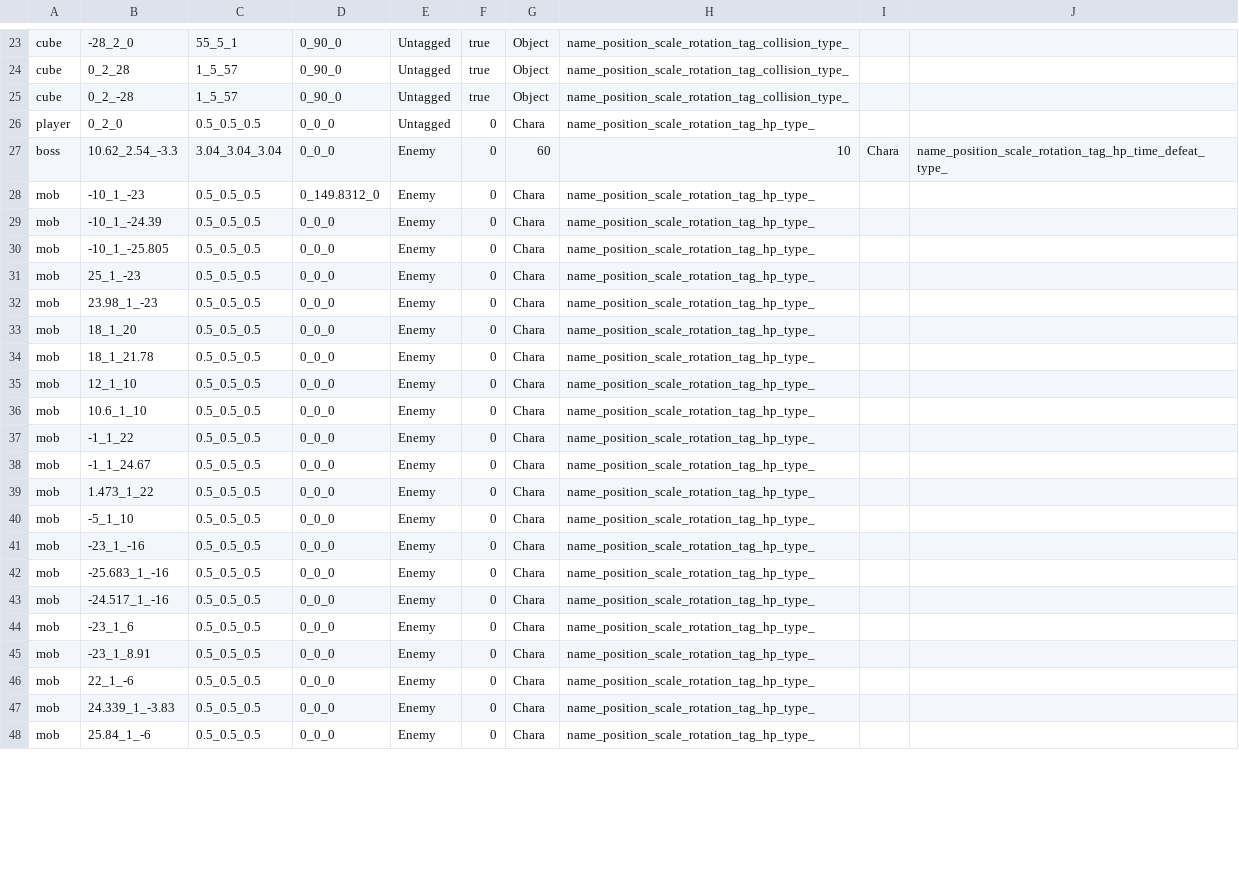
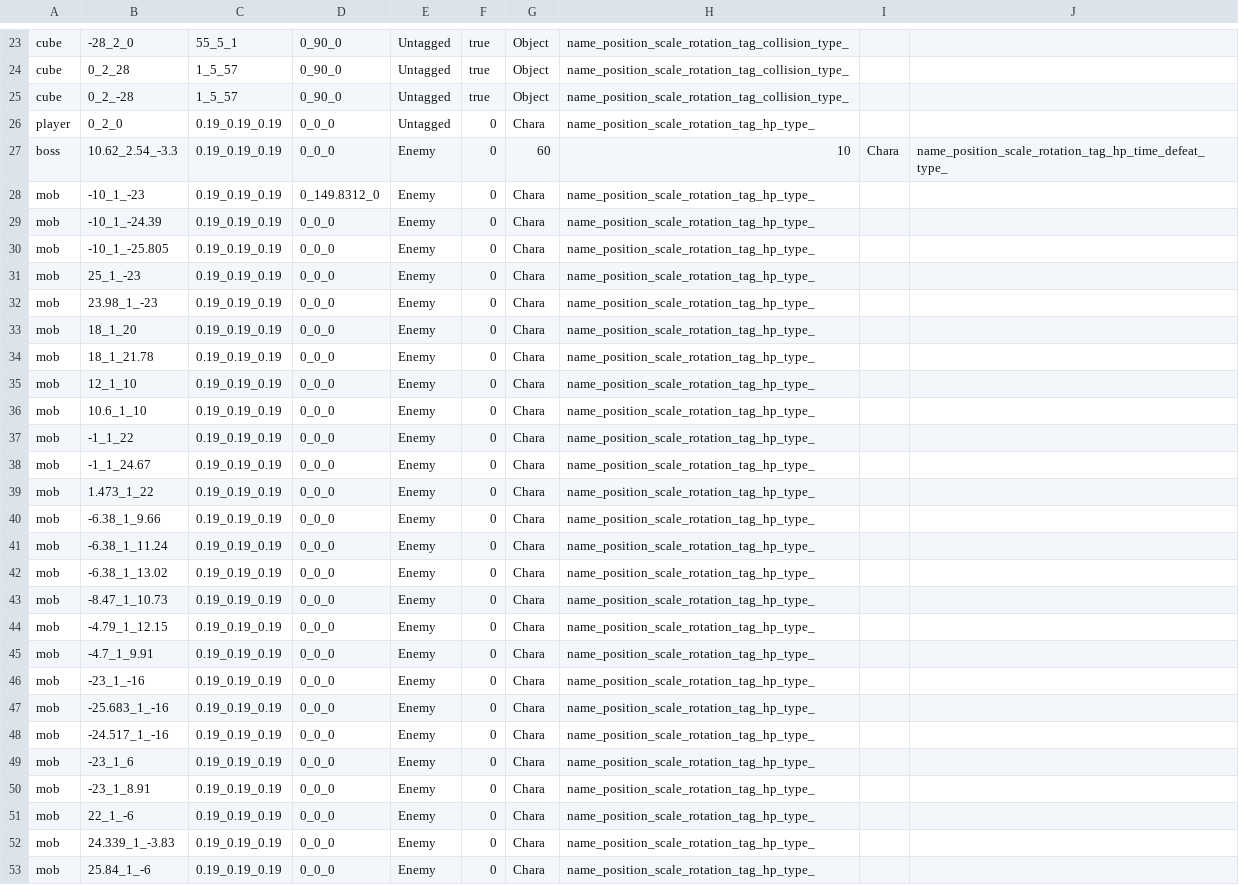
Before and after one commit to wizgame2023/2025-TeamD, a CSV file: Project/media/Levels/level.csv, drawn as a sheet; only a part is shown, gaps mark what is left out; the diff covers the shown part only.

```diff
--- a/Project/media/Levels/level.csv
+++ b/Project/media/Levels/level.csv
@@ -25,24 +25,29 @@ cube,0_2_28,1_5_57,0_90_0,Untagged,true,Object,name_position_scale_rotation_tag_
 cube,0_2_-28,1_5_57,0_90_0,Untagged,true,Object,name_position_scale_rotation_tag_collision_type_
-player,0_2_0,0.5_0.5_0.5,0_0_0,Untagged,0,Chara,name_position_scale_rotation_tag_hp_type_
-boss,10.62_2.54_-3.3,3.04_3.04_3.04,0_0_0,Enemy,0,60,10,Chara,name_position_scale_rotation_tag_hp_time_defeat_type_
-mob,-10_1_-23,0.5_0.5_0.5,0_149.8312_0,Enemy,0,Chara,name_position_scale_rotation_tag_hp_type_
-mob,-10_1_-24.39,0.5_0.5_0.5,0_0_0,Enemy,0,Chara,name_position_scale_rotation_tag_hp_type_
-mob,-10_1_-25.805,0.5_0.5_0.5,0_0_0,Enemy,0,Chara,name_position_scale_rotation_tag_hp_type_
-mob,25_1_-23,0.5_0.5_0.5,0_0_0,Enemy,0,Chara,name_position_scale_rotation_tag_hp_type_
-mob,23.98_1_-23,0.5_0.5_0.5,0_0_0,Enemy,0,Chara,name_position_scale_rotation_tag_hp_type_
-mob,18_1_20,0.5_0.5_0.5,0_0_0,Enemy,0,Chara,name_position_scale_rotation_tag_hp_type_
-mob,18_1_21.78,0.5_0.5_0.5,0_0_0,Enemy,0,Chara,name_position_scale_rotation_tag_hp_type_
-mob,12_1_10,0.5_0.5_0.5,0_0_0,Enemy,0,Chara,name_position_scale_rotation_tag_hp_type_
-mob,10.6_1_10,0.5_0.5_0.5,0_0_0,Enemy,0,Chara,name_position_scale_rotation_tag_hp_type_
-mob,-1_1_22,0.5_0.5_0.5,0_0_0,Enemy,0,Chara,name_position_scale_rotation_tag_hp_type_
-mob,-1_1_24.67,0.5_0.5_0.5,0_0_0,Enemy,0,Chara,name_position_scale_rotation_tag_hp_type_
-mob,1.473_1_22,0.5_0.5_0.5,0_0_0,Enemy,0,Chara,name_position_scale_rotation_tag_hp_type_
-mob,-5_1_10,0.5_0.5_0.5,0_0_0,Enemy,0,Chara,name_position_scale_rotation_tag_hp_type_
-mob,-23_1_-16,0.5_0.5_0.5,0_0_0,Enemy,0,Chara,name_position_scale_rotation_tag_hp_type_
-mob,-25.683_1_-16,0.5_0.5_0.5,0_0_0,Enemy,0,Chara,name_position_scale_rotation_tag_hp_type_
-mob,-24.517_1_-16,0.5_0.5_0.5,0_0_0,Enemy,0,Chara,name_position_scale_rotation_tag_hp_type_
-mob,-23_1_6,0.5_0.5_0.5,0_0_0,Enemy,0,Chara,name_position_scale_rotation_tag_hp_type_
-mob,-23_1_8.91,0.5_0.5_0.5,0_0_0,Enemy,0,Chara,name_position_scale_rotation_tag_hp_type_
-mob,22_1_-6,0.5_0.5_0.5,0_0_0,Enemy,0,Chara,name_position_scale_rotation_tag_hp_type_
-mob,24.339_1_-3.83,0.5_0.5_0.5,0_0_0,Enemy,0,Chara,name_position_scale_rotation_tag_hp_type_
-mob,25.84_1_-6,0.5_0.5_0.5,0_0_0,Enemy,0,Chara,name_position_scale_rotation_tag_hp_type_
+player,0_2_0,0.19_0.19_0.19,0_0_0,Untagged,0,Chara,name_position_scale_rotation_tag_hp_type_
+boss,10.62_2.54_-3.3,0.19_0.19_0.19,0_0_0,Enemy,0,60,10,Chara,name_position_scale_rotation_tag_hp_time_defeat_type_
+mob,-10_1_-23,0.19_0.19_0.19,0_149.8312_0,Enemy,0,Chara,name_position_scale_rotation_tag_hp_type_
+mob,-10_1_-24.39,0.19_0.19_0.19,0_0_0,Enemy,0,Chara,name_position_scale_rotation_tag_hp_type_
+mob,-10_1_-25.805,0.19_0.19_0.19,0_0_0,Enemy,0,Chara,name_position_scale_rotation_tag_hp_type_
+mob,25_1_-23,0.19_0.19_0.19,0_0_0,Enemy,0,Chara,name_position_scale_rotation_tag_hp_type_
+mob,23.98_1_-23,0.19_0.19_0.19,0_0_0,Enemy,0,Chara,name_position_scale_rotation_tag_hp_type_
+mob,18_1_20,0.19_0.19_0.19,0_0_0,Enemy,0,Chara,name_position_scale_rotation_tag_hp_type_
+mob,18_1_21.78,0.19_0.19_0.19,0_0_0,Enemy,0,Chara,name_position_scale_rotation_tag_hp_type_
+mob,12_1_10,0.19_0.19_0.19,0_0_0,Enemy,0,Chara,name_position_scale_rotation_tag_hp_type_
+mob,10.6_1_10,0.19_0.19_0.19,0_0_0,Enemy,0,Chara,name_position_scale_rotation_tag_hp_type_
+mob,-1_1_22,0.19_0.19_0.19,0_0_0,Enemy,0,Chara,name_position_scale_rotation_tag_hp_type_
+mob,-1_1_24.67,0.19_0.19_0.19,0_0_0,Enemy,0,Chara,name_position_scale_rotation_tag_hp_type_
+mob,1.473_1_22,0.19_0.19_0.19,0_0_0,Enemy,0,Chara,name_position_scale_rotation_tag_hp_type_
+mob,-6.38_1_9.66,0.19_0.19_0.19,0_0_0,Enemy,0,Chara,name_position_scale_rotation_tag_hp_type_
+mob,-6.38_1_11.24,0.19_0.19_0.19,0_0_0,Enemy,0,Chara,name_position_scale_rotation_tag_hp_type_
+mob,-6.38_1_13.02,0.19_0.19_0.19,0_0_0,Enemy,0,Chara,name_position_scale_rotation_tag_hp_type_
+mob,-8.47_1_10.73,0.19_0.19_0.19,0_0_0,Enemy,0,Chara,name_position_scale_rotation_tag_hp_type_
+mob,-4.79_1_12.15,0.19_0.19_0.19,0_0_0,Enemy,0,Chara,name_position_scale_rotation_tag_hp_type_
+mob,-4.7_1_9.91,0.19_0.19_0.19,0_0_0,Enemy,0,Chara,name_position_scale_rotation_tag_hp_type_
+mob,-23_1_-16,0.19_0.19_0.19,0_0_0,Enemy,0,Chara,name_position_scale_rotation_tag_hp_type_
+mob,-25.683_1_-16,0.19_0.19_0.19,0_0_0,Enemy,0,Chara,name_position_scale_rotation_tag_hp_type_
+mob,-24.517_1_-16,0.19_0.19_0.19,0_0_0,Enemy,0,Chara,name_position_scale_rotation_tag_hp_type_
+mob,-23_1_6,0.19_0.19_0.19,0_0_0,Enemy,0,Chara,name_position_scale_rotation_tag_hp_type_
+mob,-23_1_8.91,0.19_0.19_0.19,0_0_0,Enemy,0,Chara,name_position_scale_rotation_tag_hp_type_
+mob,22_1_-6,0.19_0.19_0.19,0_0_0,Enemy,0,Chara,name_position_scale_rotation_tag_hp_type_
+mob,24.339_1_-3.83,0.19_0.19_0.19,0_0_0,Enemy,0,Chara,name_position_scale_rotation_tag_hp_type_
+mob,25.84_1_-6,0.19_0.19_0.19,0_0_0,Enemy,0,Chara,name_position_scale_rotation_tag_hp_type_
```
Also changed, not shown: 1 removed row and 6 edited cells elsewhere in this file, 22 other files.
